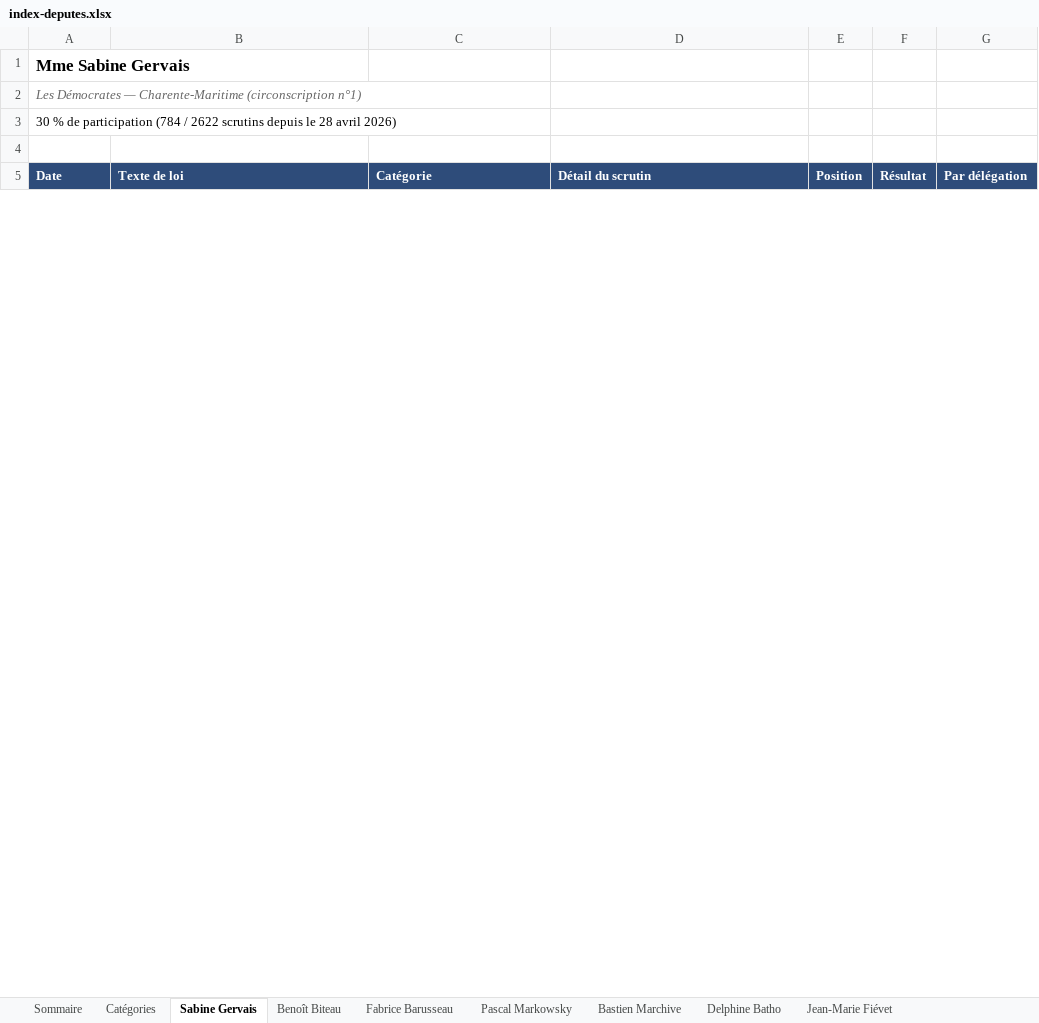
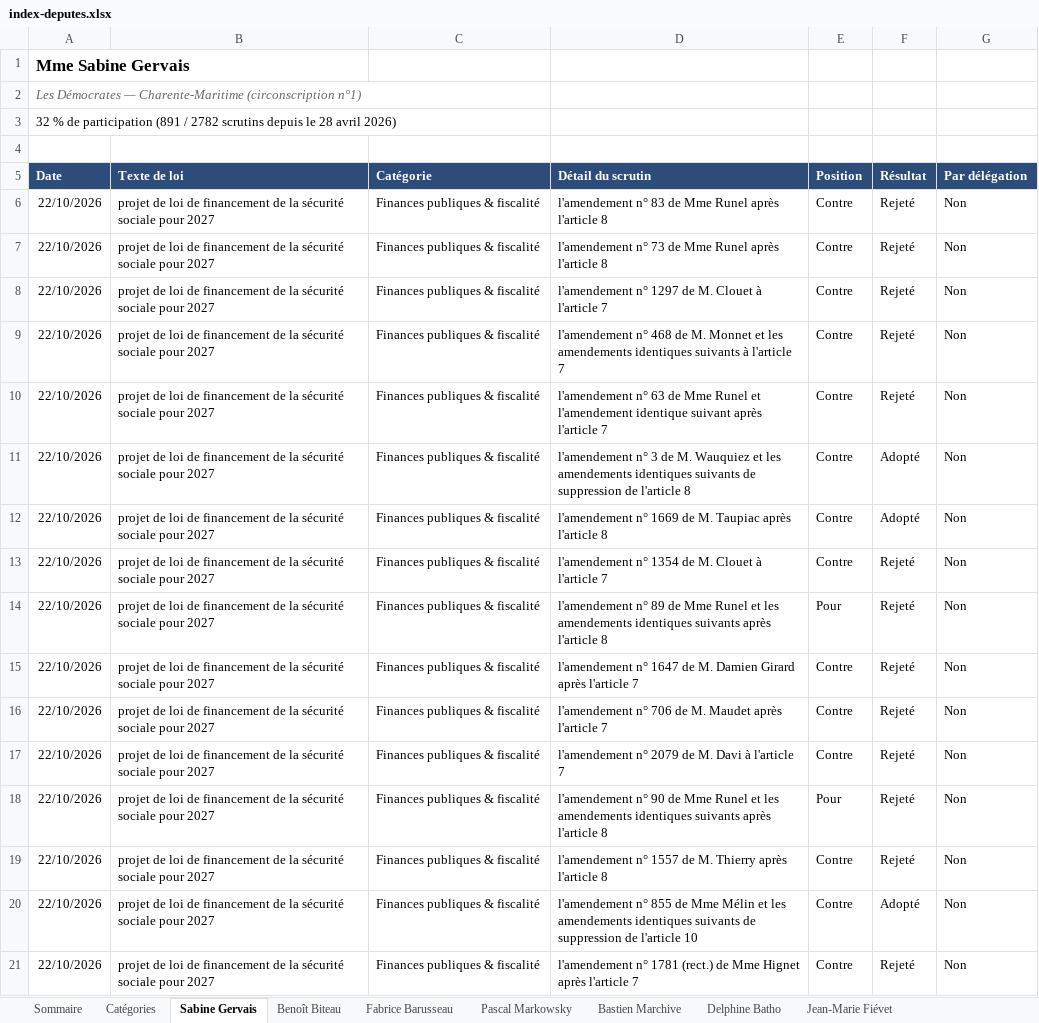
Before and after one commit to Biguhuh/votes_parlementaires, an Excel workbook: docs/index-deputes.xlsx, sheet Sabine Gervais, drawn as a sheet; only a part is shown; values as stored, in another font and other column widths than the file's, no borders; table styles not drawn; the diff covers the shown part only; the diff names each change by its address in the sheet, - before the commit and + after, or states it on an @@ line.

```diff
--- a/docs/index-deputes.xlsx (sheet Sabine Gervais)
+++ b/docs/index-deputes.xlsx (sheet Sabine Gervais)
-A3 (Date): 30 % de participation (784 / 2622 scrutins depuis…
+A3 (Date): 32 % de participation (891 / 2782 scrutins depuis…
+row 6: 22/10/2026 | projet de loi de financement de la sécurité sociale pour 2027 | Finances publiques & fiscalité | l'amendement n° 83 de Mme Runel après l'article 8 | Contre | Rejeté | Non
+row 7: 22/10/2026 | projet de loi de financement de la sécurité sociale pour 2027 | Finances publiques & fiscalité | l'amendement n° 73 de Mme Runel après l'article 8 | Contre | Rejeté | Non
+row 8: 22/10/2026 | projet de loi de financement de la sécurité sociale pour 2027 | Finances publiques & fiscalité | l'amendement n° 1297 de M. Clouet à l'article 7 | Contre | Rejeté | Non
+row 9: 22/10/2026 | projet de loi de financement de la sécurité sociale pour 2027 | Finances publiques & fiscalité | l'amendement n° 468 de M. Monnet et les amendements identiques suivants à l'article 7 | Contre | Rejeté | Non
+row 10: 22/10/2026 | projet de loi de financement de la sécurité sociale pour 2027 | Finances publiques & fiscalité | l'amendement n° 63 de Mme Runel et l'amendement identique suivant après l'article 7 | Contre | Rejeté | Non
+row 11: 22/10/2026 | projet de loi de financement de la sécurité sociale pour 2027 | Finances publiques & fiscalité | l'amendement n° 3 de M. Wauquiez et les amendements identiques suivants de suppression de l'article 8 | Contre | Adopté | Non
+row 12: 22/10/2026 | projet de loi de financement de la sécurité sociale pour 2027 | Finances publiques & fiscalité | l'amendement n° 1669 de M. Taupiac après l'article 8 | Contre | Adopté | Non
+row 13: 22/10/2026 | projet de loi de financement de la sécurité sociale pour 2027 | Finances publiques & fiscalité | l'amendement n° 1354 de M. Clouet à l'article 7 | Contre | Rejeté | Non
+row 14: 22/10/2026 | projet de loi de financement de la sécurité sociale pour 2027 | Finances publiques & fiscalité | l'amendement n° 89 de Mme Runel et les amendements identiques suivants après l'article 8 | Pour | Rejeté | Non
+row 15: 22/10/2026 | projet de loi de financement de la sécurité sociale pour 2027 | Finances publiques & fiscalité | l'amendement n° 1647 de M. Damien Girard après l'article 7 | Contre | Rejeté | Non
+row 16: 22/10/2026 | projet de loi de financement de la sécurité sociale pour 2027 | Finances publiques & fiscalité | l'amendement n° 706 de M. Maudet après l'article 7 | Contre | Rejeté | Non
+row 17: 22/10/2026 | projet de loi de financement de la sécurité sociale pour 2027 | Finances publiques & fiscalité | l'amendement n° 2079 de M. Davi à l'article 7 | Contre | Rejeté | Non
+row 18: 22/10/2026 | projet de loi de financement de la sécurité sociale pour 2027 | Finances publiques & fiscalité | l'amendement n° 90 de Mme Runel et les amendements identiques suivants après l'article 8 | Pour | Rejeté | Non
+row 19: 22/10/2026 | projet de loi de financement de la sécurité sociale pour 2027 | Finances publiques & fiscalité | l'amendement n° 1557 de M. Thierry après l'article 8 | Contre | Rejeté | Non
+row 20: 22/10/2026 | projet de loi de financement de la sécurité sociale pour 2027 | Finances publiques & fiscalité | l'amendement n° 855 de Mme Mélin et les amendements identiques suivants de suppression de l'article 10 | Contre | Adopté | Non
+row 21: 22/10/2026 | projet de loi de financement de la sécurité sociale pour 2027 | Finances publiques & fiscalité | l'amendement n° 1781 (rect.) de Mme Hignet après l'article 7 | Contre | Rejeté | Non
```
Also changed, not shown: 91 added rows and 605 moved rows elsewhere in this sheet, sheet Pascal Markowsky, sheet Jean-Marie Fiévet, sheet Benoît Biteau, sheet Bastien Marchive, sheet Sommaire, sheet Fabrice Barusseau, docs/index-senateurs.xlsx, 4 other files.
